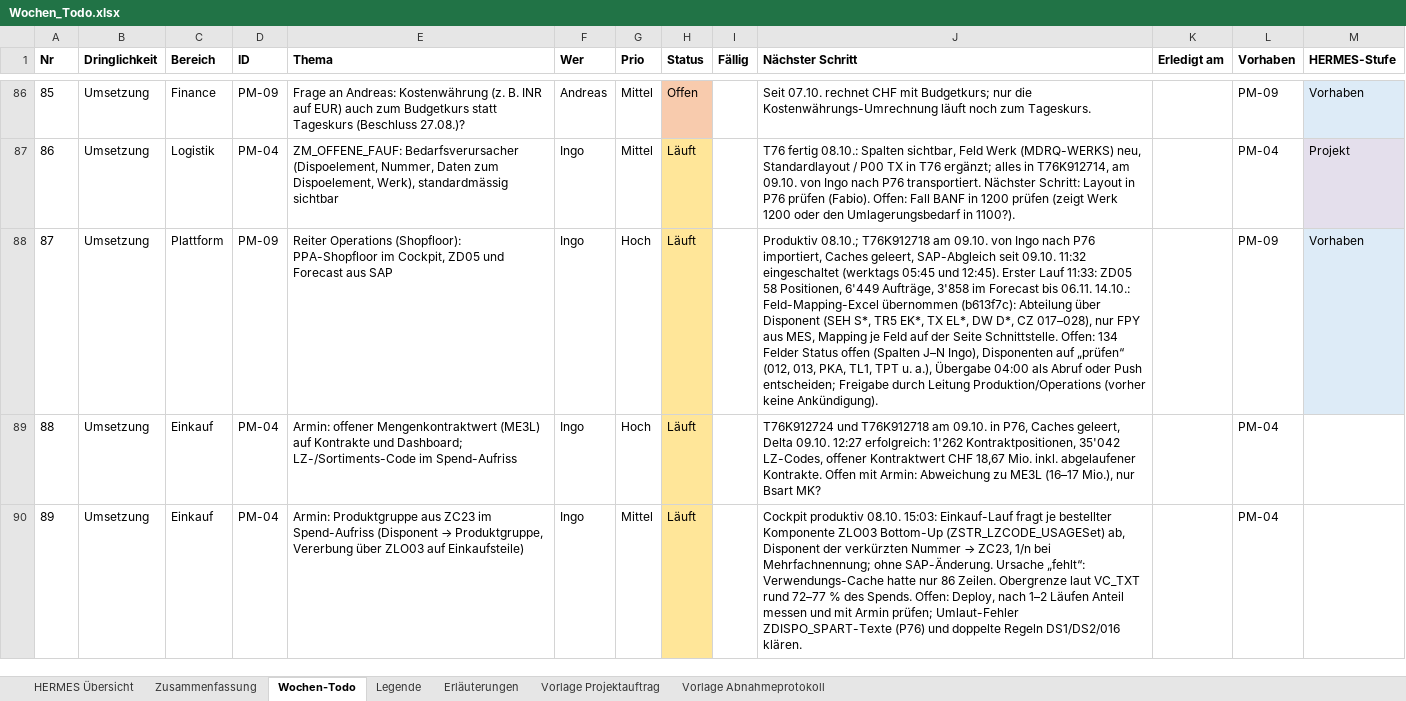
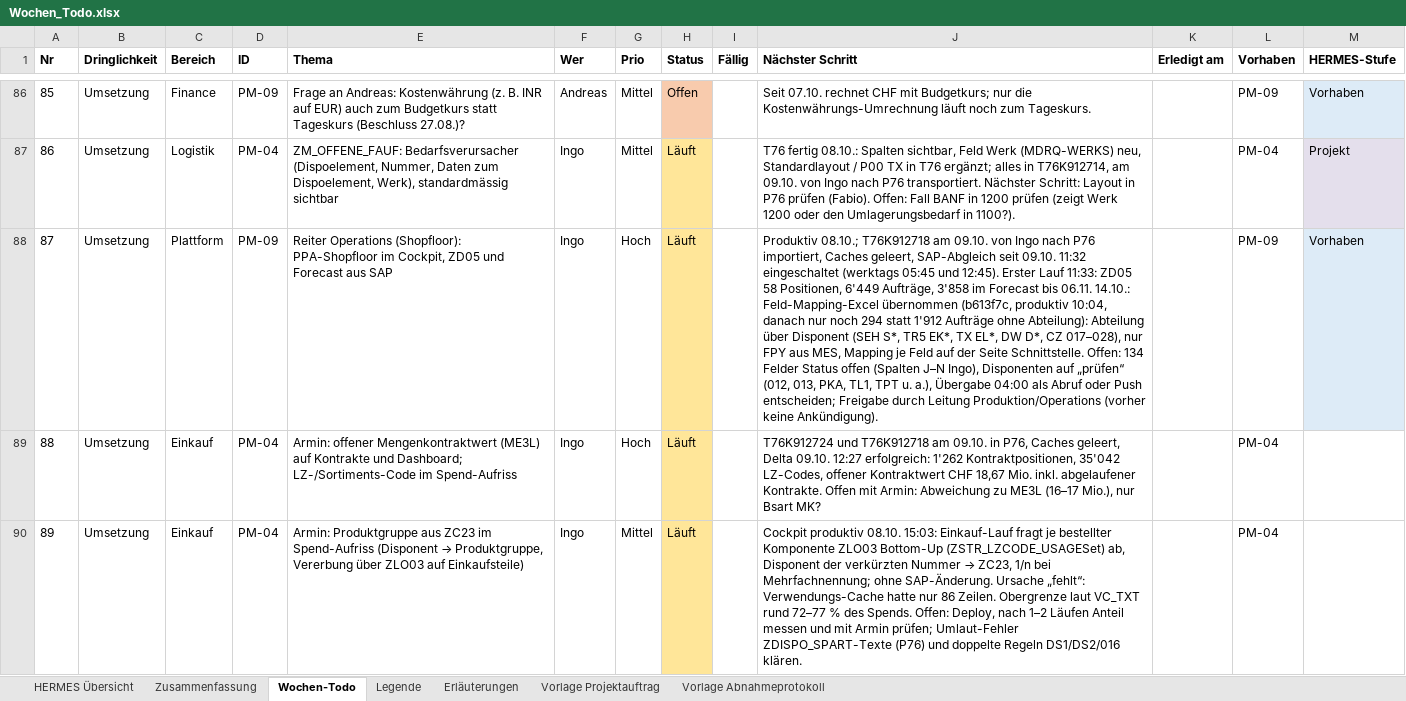
Before and after one commit to metacube2/Ai, an Excel workbook: TrafagSalesExporter/projektmanagement/Wochen_Todo.xlsx, sheet Wochen-Todo, drawn as a sheet; only a part is shown, gaps mark what is left out; values as stored, in another font and other column widths than the file's, no borders; the diff covers the shown part only; the diff names each change by its address in the sheet, - before the commit and + after, or states it on an @@ line.

```diff
--- a/TrafagSalesExporter/projektmanagement/Wochen_Todo.xlsx (sheet Wochen-Todo)
+++ b/TrafagSalesExporter/projektmanagement/Wochen_Todo.xlsx (sheet Wochen-Todo)
-J88 (Nächster Schritt): …Feld-Mapping-Excel übernommen (b613f7c): Abteilung über…
+J88 (Nächster Schritt): …Feld-Mapping-Excel übernommen (b613f7c, produktiv 10:04, danach nur noch 294 statt 1'912 Aufträge ohne Abteilung): Abteilung über…
```
Also changed, not shown: 1 added row elsewhere in this sheet, TrafagSalesExporter/projektmanagement/Status_kurz.xlsx, 7 other files.
